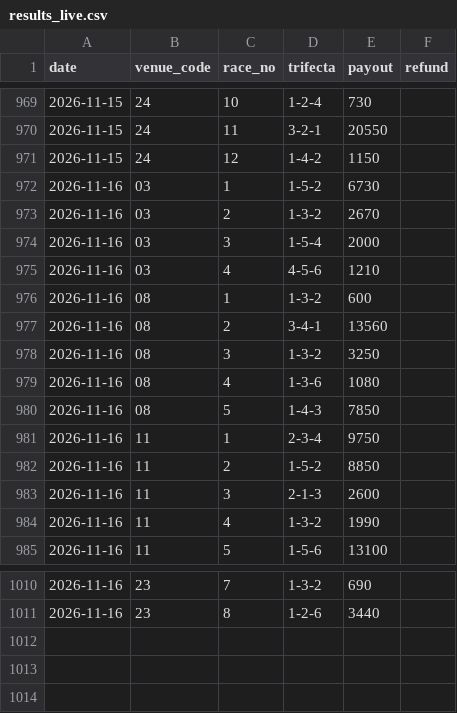
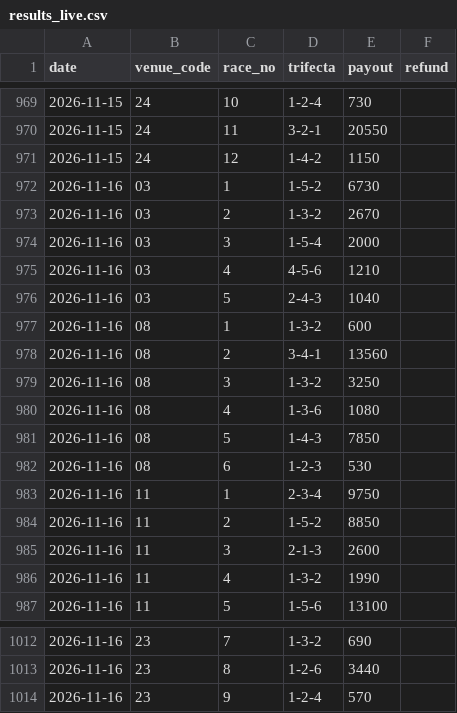
Before and after one commit to yadon-code/yoso-ai, a CSV file: data/paper/results_live.csv, drawn as a sheet; only a part is shown, gaps mark what is left out; the diff names each change by its address in the sheet, - before the commit and + after, or states it on an @@ line.

```diff
--- a/data/paper/results_live.csv
+++ b/data/paper/results_live.csv
+row 976: 2026-11-16 | 03 | 5 | 2-4-3 | 1040
+row 982: 2026-11-16 | 08 | 6 | 1-2-3 | 530
+row 1014: 2026-11-16 | 23 | 9 | 1-2-4 | 570
```
Also changed, not shown: data/odds_pre/pre_20261116.csv, data/predictions/live_20261116.csv, 2 other files.
